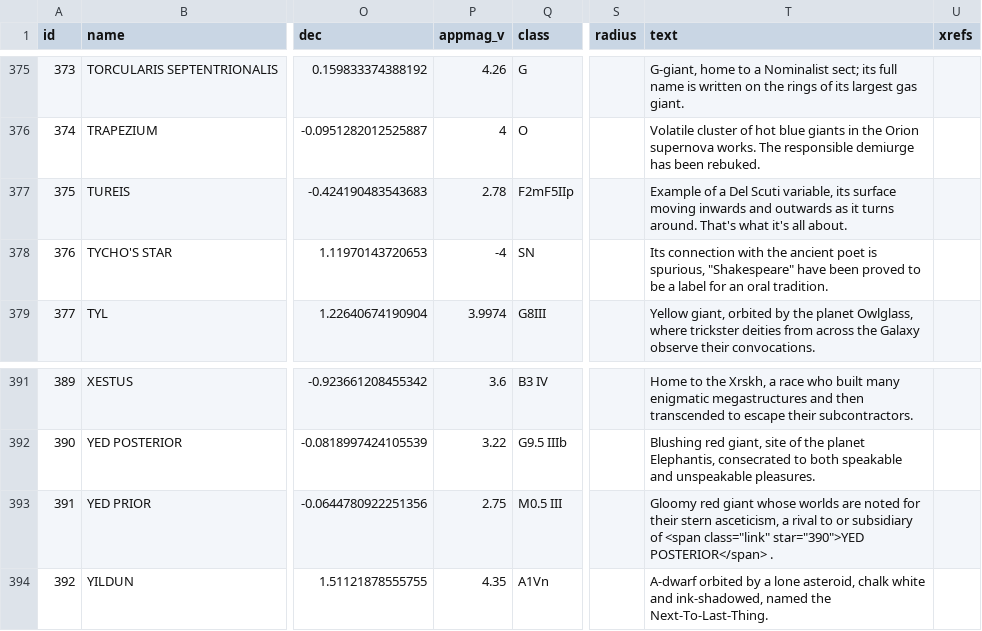
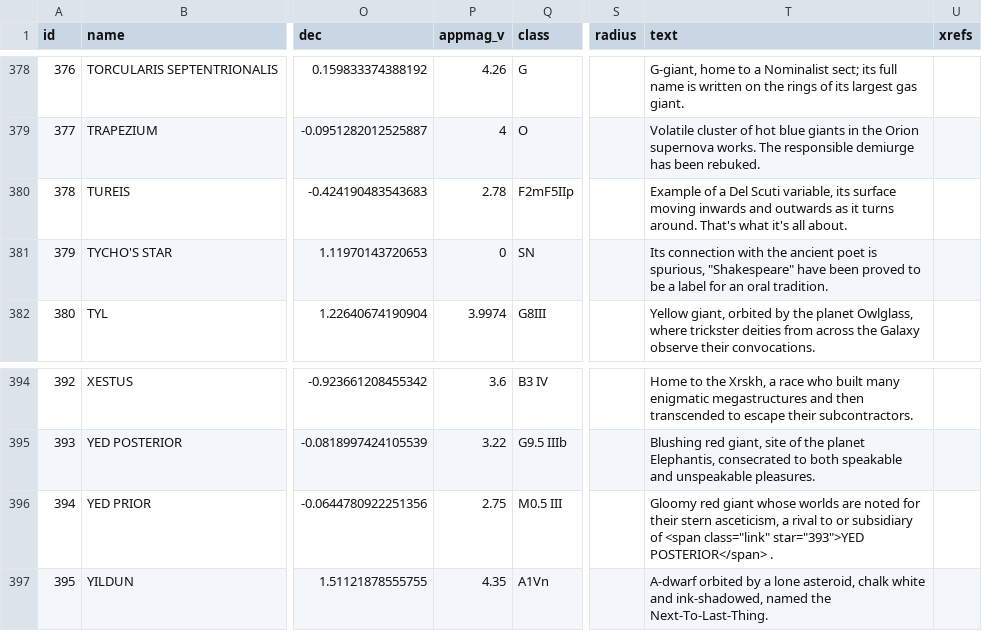
Before and after one commit to mayblue9/stellarum, a CSV file: Collating/stars.csv, drawn as a sheet; only a part is shown, gaps mark what is left out; addresses are those after the commit; the diff covers the shown part only; the diff names each change by its address in the sheet, - before the commit and + after, or states it on an @@ line.

Commit message:
Added the last few missing stars. Started work on the History but am not including it in the first release.

```diff
--- a/Collating/stars.csv
+++ b/Collating/stars.csv
@@ column A (id) renumbered from row 202 down @@
-P381 (appmag_v): -4
+P381 (appmag_v): 0
-T396 (text): …<span class="link" star="390">YED POSTERIOR</span> .
+T396 (text): …<span class="link" star="393">YED POSTERIOR</span> .
```
Also changed, not shown: 3 added rows and 43 edited cells elsewhere in this file, Collating/star_parameters.csv, 9 other files.
